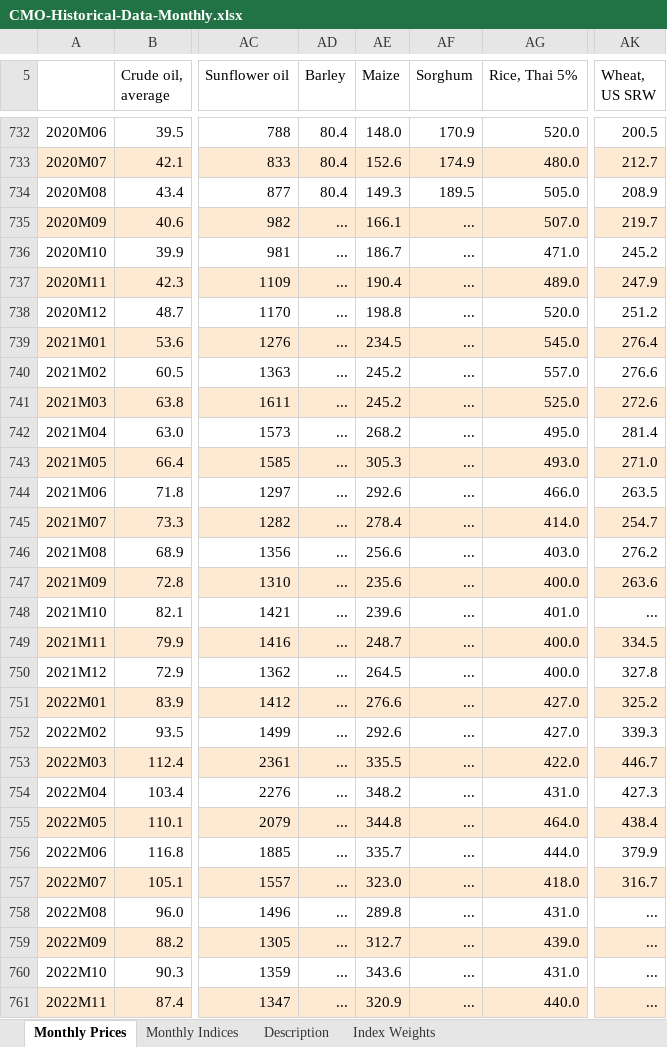
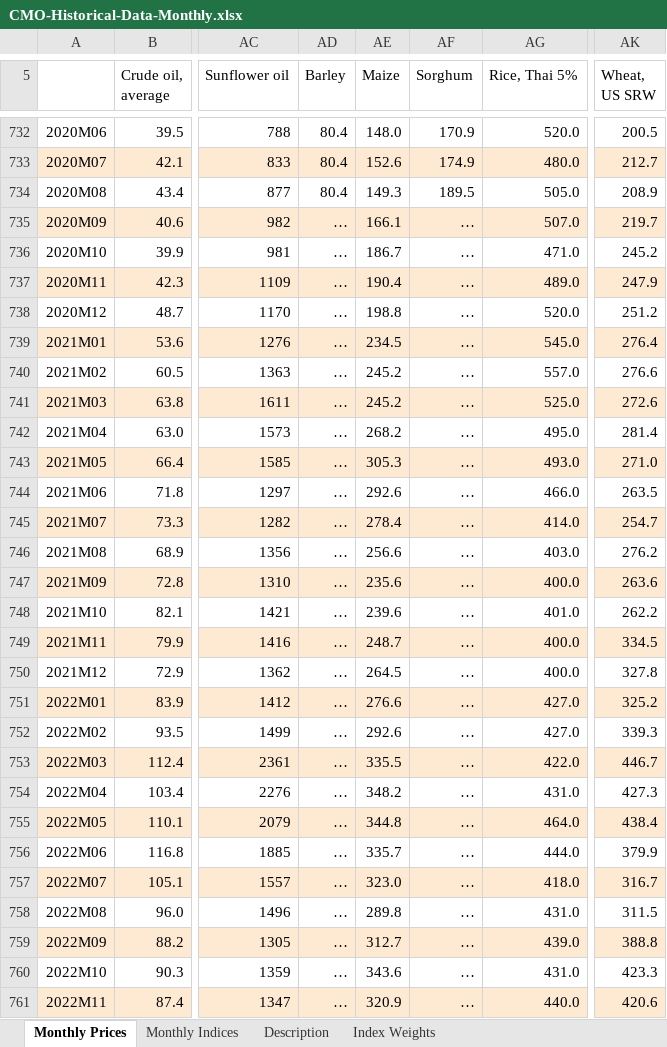
Before and after one commit to mvigano91/fertilizer-prices, an Excel workbook: fertilizer_prices/data/CMO-Historical-Data-Monthly.xlsx, sheet Monthly Prices, drawn as a sheet; only a part is shown, gaps mark what is left out; values as stored, in another font and other column widths than the file's, no borders; the diff covers the shown part only; the diff names each change by its address in the sheet, - before the commit and + after, or states it on an @@ line.

```diff
--- a/fertilizer_prices/data/CMO-Historical-Data-Monthly.xlsx (sheet Monthly Prices)
+++ b/fertilizer_prices/data/CMO-Historical-Data-Monthly.xlsx (sheet Monthly Prices)
-AD735:AD761 (Barley): ...
+AD735:AD761 (Barley): …
-AF735:AF761 (Sorghum): ...
+AF735:AF761 (Sorghum): …
-AK748 (Wheat, US SRW): ...
+AK748 (Wheat, US SRW): 262.2
-AK758 (Wheat, US SRW): ...
+AK758 (Wheat, US SRW): 311.5
-AK759 (Wheat, US SRW): ...
+AK759 (Wheat, US SRW): 388.8
-AK760 (Wheat, US SRW): ...
+AK760 (Wheat, US SRW): 423.3
-AK761 (Wheat, US SRW): ...
+AK761 (Wheat, US SRW): 420.6
```
Also changed, not shown: 3 added rows and 115 edited cells elsewhere in this sheet, sheet Monthly Indices, sheet Description.
